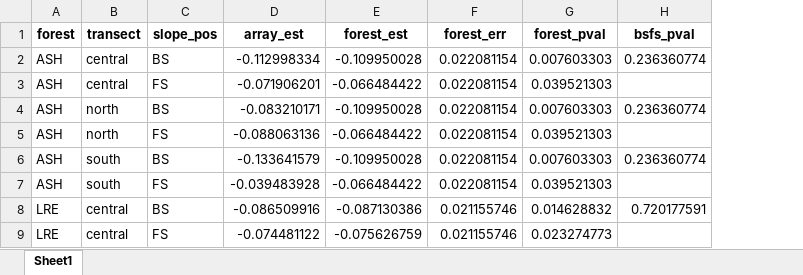
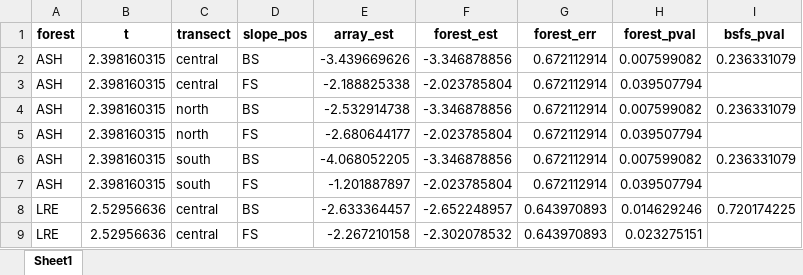
Before and after one commit to nate-lund/piped_erosion_pins, an Excel workbook: _stats_outputs/approach1_coefs.xlsx, sheet Sheet1, drawn as a sheet; only a part is shown; values as stored, in another font and other column widths than the file's, no borders; addresses are those after the commit; the diff covers the shown part only; the diff names each change by its address in the sheet, - before the commit and + after, or states it on an @@ line.

```diff
--- a/_stats_outputs/approach1_coefs.xlsx (sheet Sheet1)
+++ b/_stats_outputs/approach1_coefs.xlsx (sheet Sheet1)
+column B (t), rows 2-9: 2.398160315 | 2.398160315 | 2.398160315 | 2.398160315 | 2.398160315 | 2.398160315 | 2.52956636 | 2.52956636
-E2 (array_est): -0.112998334
+E2 (array_est): -3.439669626
-F2 (forest_est): -0.109950028
+F2 (forest_est): -3.346878856
-G2:G7 (forest_err): 0.022081154
+G2:G7 (forest_err): 0.672112914
-H2 (forest_pval): 0.007603303
+H2 (forest_pval): 0.007599082
-I2 (bsfs_pval): 0.236360774
+I2 (bsfs_pval): 0.236331079
-E3 (array_est): -0.071906201
+E3 (array_est): -2.188825338
-F3 (forest_est): -0.066484422
+F3 (forest_est): -2.023785804
-H3 (forest_pval): 0.039521303
+H3 (forest_pval): 0.039507794
-E4 (array_est): -0.083210171
+E4 (array_est): -2.532914738
-F4 (forest_est): -0.109950028
+F4 (forest_est): -3.346878856
-H4 (forest_pval): 0.007603303
+H4 (forest_pval): 0.007599082
-I4 (bsfs_pval): 0.236360774
+I4 (bsfs_pval): 0.236331079
-E5 (array_est): -0.088063136
+E5 (array_est): -2.680644177
-F5 (forest_est): -0.066484422
+F5 (forest_est): -2.023785804
-H5 (forest_pval): 0.039521303
+H5 (forest_pval): 0.039507794
-E6 (array_est): -0.133641579
+E6 (array_est): -4.068052205
-F6 (forest_est): -0.109950028
+F6 (forest_est): -3.346878856
-H6 (forest_pval): 0.007603303
+H6 (forest_pval): 0.007599082
-I6 (bsfs_pval): 0.236360774
+I6 (bsfs_pval): 0.236331079
-E7 (array_est): -0.039483928
+E7 (array_est): -1.201887897
-F7 (forest_est): -0.066484422
+F7 (forest_est): -2.023785804
-H7 (forest_pval): 0.039521303
+H7 (forest_pval): 0.039507794
-E8 (array_est): -0.086509916
+E8 (array_est): -2.633364457
-F8 (forest_est): -0.087130386
+F8 (forest_est): -2.652248957
-G8:G9 (forest_err): 0.021155746
+G8:G9 (forest_err): 0.643970893
-H8 (forest_pval): 0.014628832
+H8 (forest_pval): 0.014629246
-I8 (bsfs_pval): 0.720177591
+I8 (bsfs_pval): 0.720174225
-E9 (array_est): -0.074481122
+E9 (array_est): -2.267210158
-F9 (forest_est): -0.075626759
+F9 (forest_est): -2.302078532
-H9 (forest_pval): 0.023274773
+H9 (forest_pval): 0.023275151
```
Also changed, not shown: 123 edited cells elsewhere in this sheet, _stats_outputs/anova_coefs.xlsx, _stats_outputs/approach1_data.xlsx, 15 other files.
